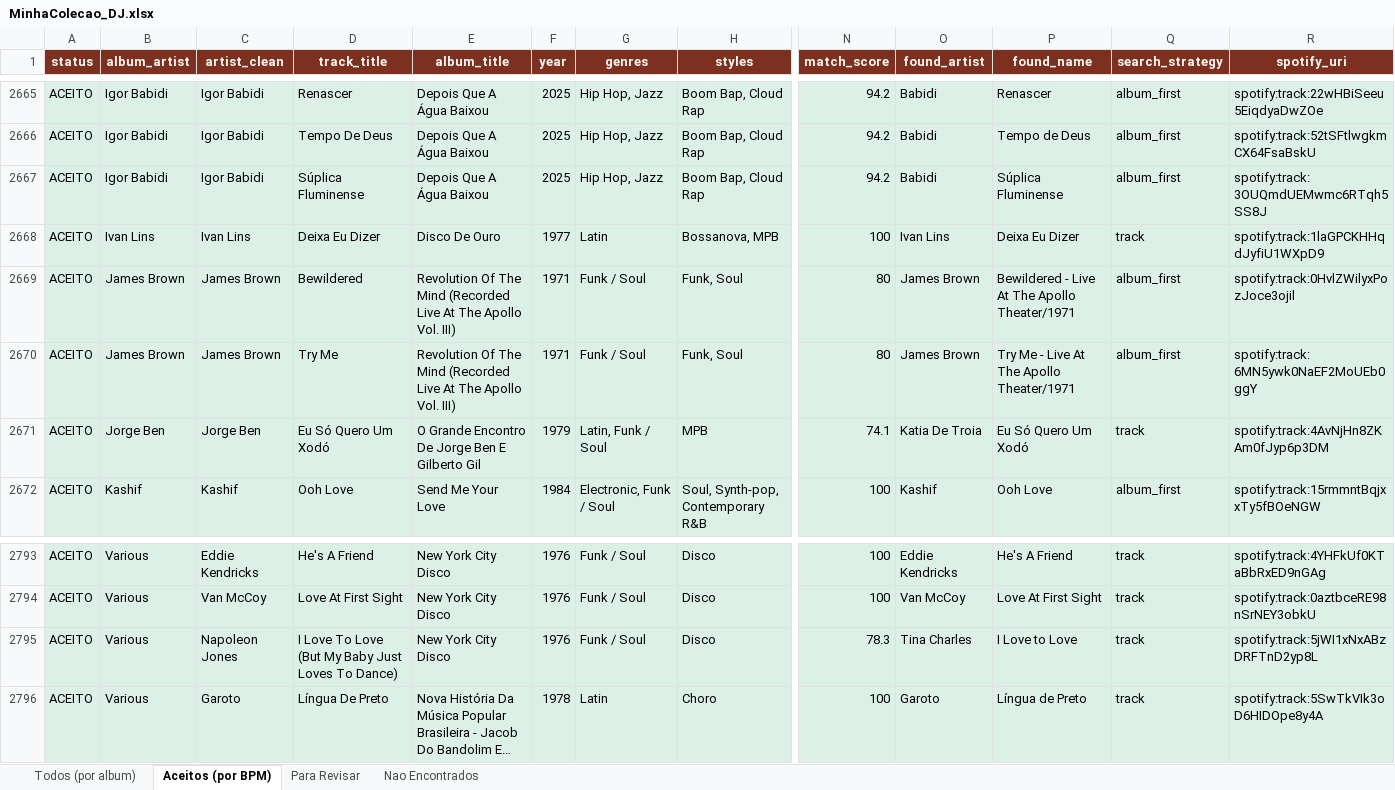
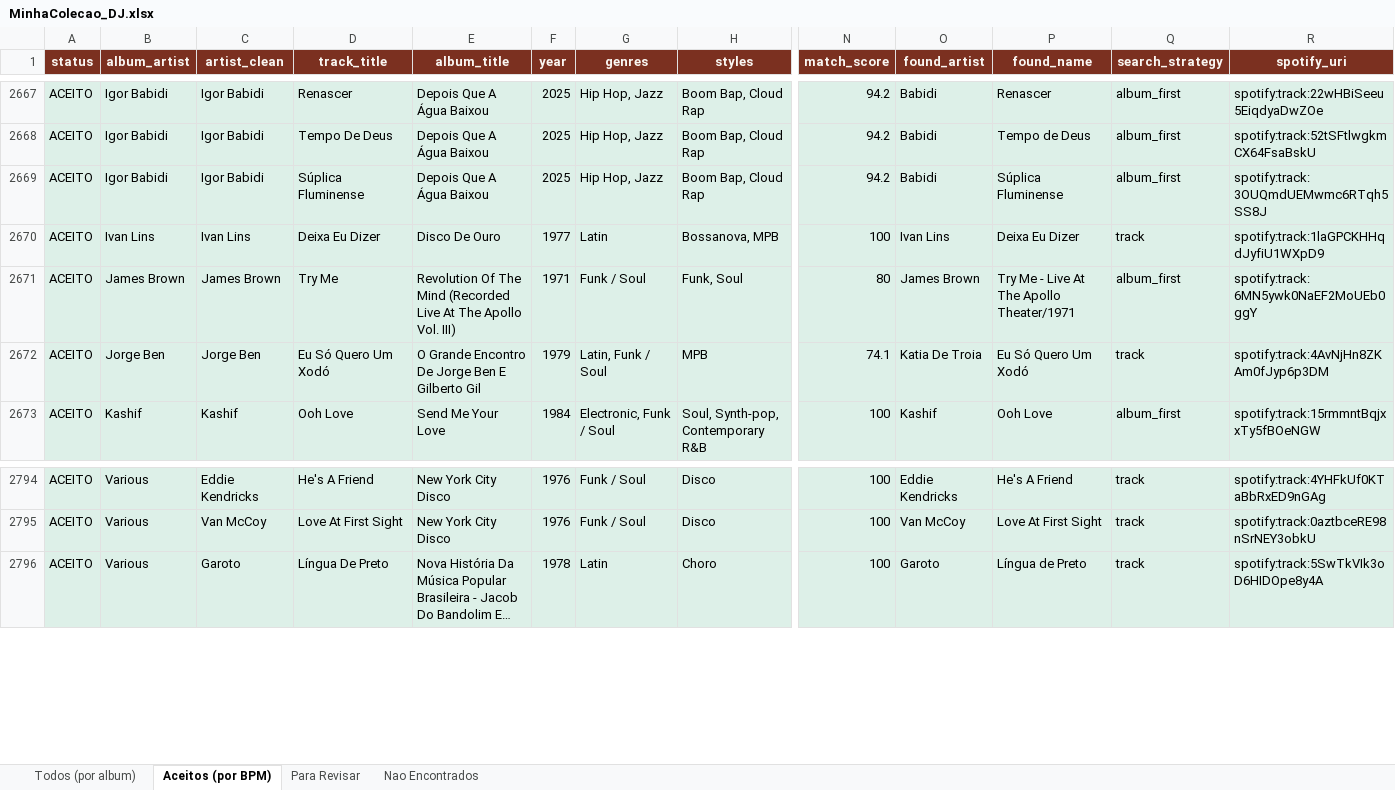
Before and after one commit to amsa2diop/colecaovinil, an Excel workbook: MinhaColecao_DJ.xlsx, sheet Aceitos (por BPM), drawn as a sheet; only a part is shown, gaps mark what is left out; long unchanged cells end in …; values as stored, in another font and other column widths than the file's, no borders; removed rows and columns are numbered as before the commit, all else as after; rows hold the shown columns only; the diff covers the shown part only; the diff names each change by its address in the sheet, - before the commit and + after, or states it on an @@ line.

```diff
--- a/MinhaColecao_DJ.xlsx (sheet Aceitos (por BPM))
+++ b/MinhaColecao_DJ.xlsx (sheet Aceitos (por BPM))
-row 2669: ACEITO | James Brown | James Brown | Bewildered | Revolution Of The Mind (Recorded Live At The Apollo Vol. III) | 1971 | Funk / Soul | Funk, Soul | 80 | James Brown | Bewildered - Live At The Apollo Theater/1971 | album_first | spotify:track:0HvlZWilyxPozJoce3ojil
-row 2795: ACEITO | Various | Napoleon Jones | I Love To Love (But My Baby Just Loves To Dance) | New York City Disco | 1976 | Funk / Soul | Disco | 78.3 | Tina Charles | I Love to Love | track | spotify:track:5jWI1xNxABzDRFTnD2yp8L
```
Also changed, not shown: 2 added rows and 1196 moved rows elsewhere in this sheet, sheet Todos (por album), 4 other files.
